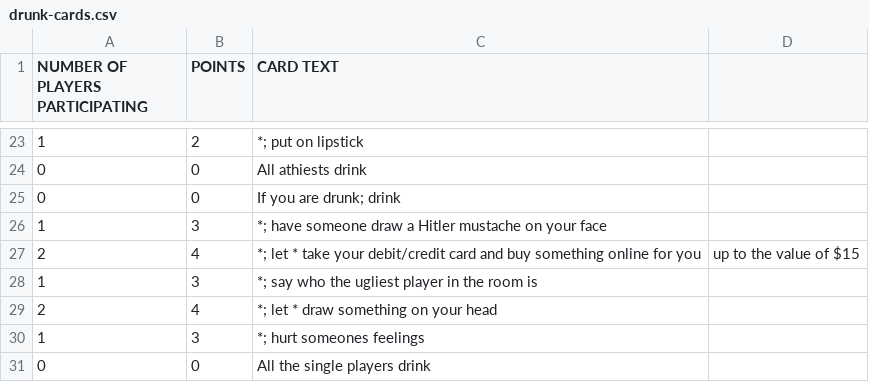
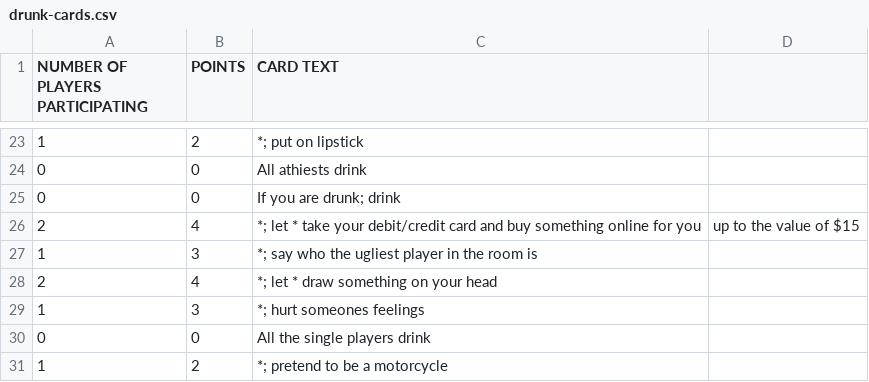
Before and after one commit to mga114/Monty, a CSV file: data/drunk-cards.csv, drawn as a sheet; only a part is shown, gaps mark what is left out; the shorter side is filled out with more unchanged rows.

```diff
--- a/data/drunk-cards.csv
+++ b/data/drunk-cards.csv
@@ -25,3 +25,2 @@ NUMBER OF PLAYERS PARTICIPATING,POINTS,CARD TEXT
 0,0,If you are drunk; drink
-1,3,*; have someone draw a Hitler mustache on your face
 2,4,*; let * take your debit/credit card and buy something online for you, up to the value of $15
```
Also changed, not shown: data/game-cards.csv, data/normal-cards.csv, 4 other files.
